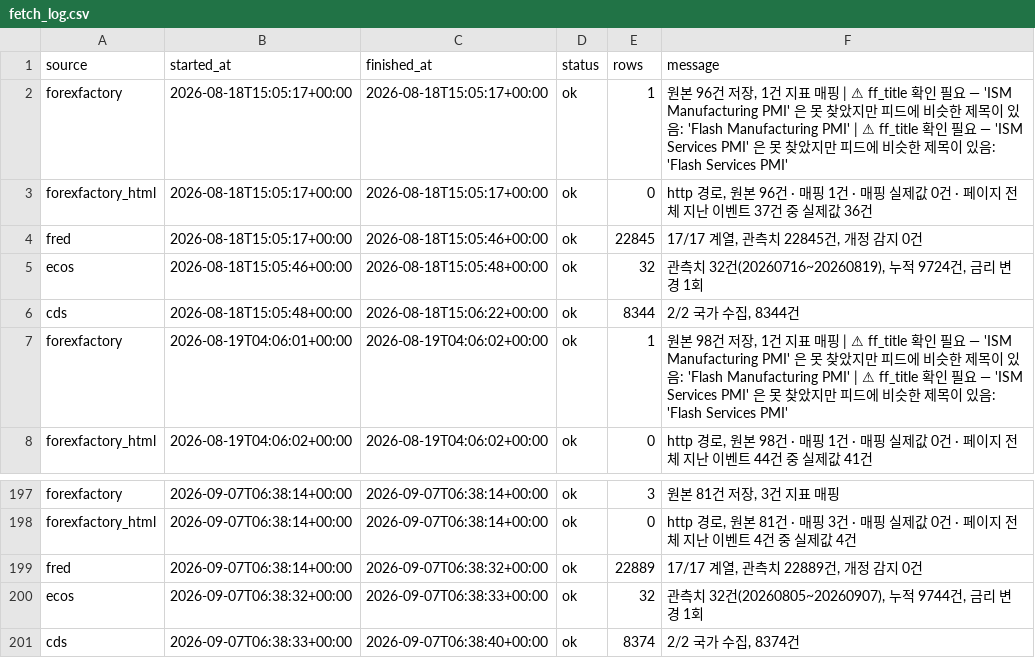
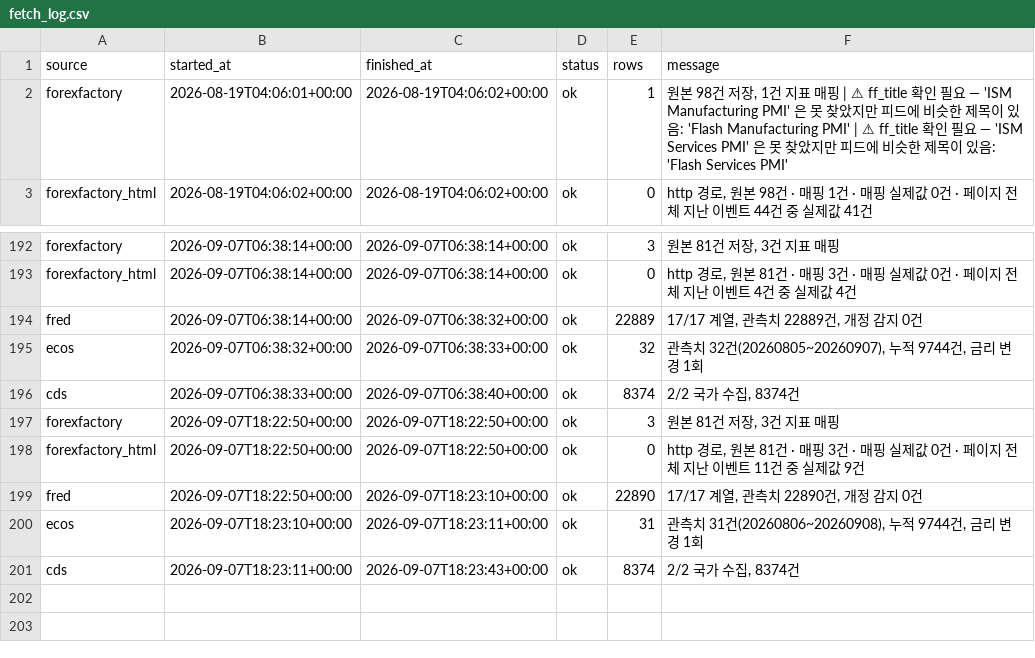
Before and after one commit to greyx9-sketch/macro, a CSV file: 시황/data/fetch_log.csv, drawn as a sheet; only a part is shown, gaps mark what is left out; removed rows and columns are numbered as before the commit, all else as after; the diff names each change by its address in the sheet, - before the commit and + after, or states it on an @@ line.

```diff
--- a/시황/data/fetch_log.csv
+++ b/시황/data/fetch_log.csv
-row 2: forexfactory | 2026-08-18T15:05:17+00:00 | 2026-08-18T15:05:17+00:00 | ok | 1 | 원본 96건 저장, 1건 지표 매핑 | ⚠ ff_title 확인 필요 — 'ISM Manufacturing PMI' 은 못 찾았지만 피드에 비슷한 제목이 있음: 'Flash Manufacturing PMI' | ⚠ ff_title 확인 필요 — 'ISM Services PMI' 은 못 찾았지만 피드에 비슷한 제목이 있음: 'Flash Services PMI'
-row 3: forexfactory_html | 2026-08-18T15:05:17+00:00 | 2026-08-18T15:05:17+00:00 | ok | 0 | http 경로, 원본 96건 · 매핑 1건 · 매핑 실제값 0건 · 페이지 전체 지난 이벤트 37건 중 실제값 36건
-row 4: fred | 2026-08-18T15:05:17+00:00 | 2026-08-18T15:05:46+00:00 | ok | 22845 | 17/17 계열, 관측치 22845건, 개정 감지 0건
-row 5: ecos | 2026-08-18T15:05:46+00:00 | 2026-08-18T15:05:48+00:00 | ok | 32 | 관측치 32건(20260716~20260819), 누적 9724건, 금리 변경 1회
-row 6: cds | 2026-08-18T15:05:48+00:00 | 2026-08-18T15:06:22+00:00 | ok | 8344 | 2/2 국가 수집, 8344건
+row 197: forexfactory | 2026-09-07T18:22:50+00:00 | 2026-09-07T18:22:50+00:00 | ok | 3 | 원본 81건 저장, 3건 지표 매핑
+row 198: forexfactory_html | 2026-09-07T18:22:50+00:00 | 2026-09-07T18:22:50+00:00 | ok | 0 | http 경로, 원본 81건 · 매핑 3건 · 매핑 실제값 0건 · 페이지 전체 지난 이벤트 11건 중 실제값 9건
+row 199: fred | 2026-09-07T18:22:50+00:00 | 2026-09-07T18:23:10+00:00 | ok | 22890 | 17/17 계열, 관측치 22890건, 개정 감지 0건
+row 200: ecos | 2026-09-07T18:23:10+00:00 | 2026-09-07T18:23:11+00:00 | ok | 31 | 관측치 31건(20260806~20260908), 누적 9744건, 금리 변경 1회
+row 201: cds | 2026-09-07T18:23:11+00:00 | 2026-09-07T18:23:43+00:00 | ok | 8374 | 2/2 국가 수집, 8374건
```
Also changed, not shown: 4 other files.
